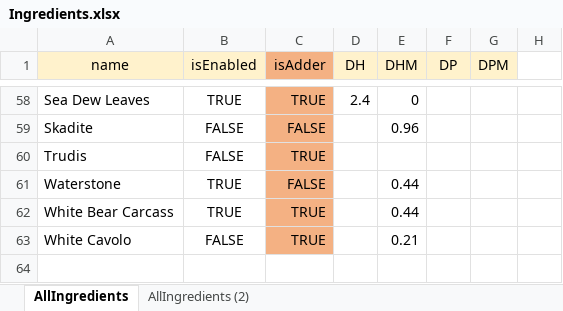
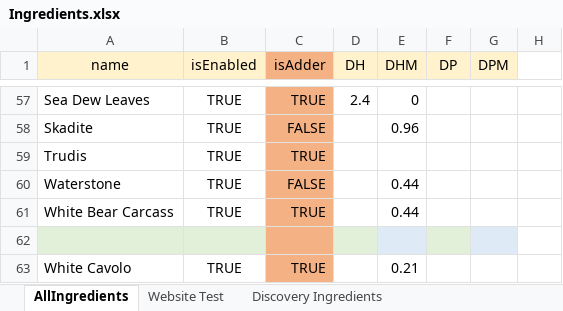
Before and after one commit to pixelpulse/alchcalc, an Excel workbook: src/main/java/com/alchcalc/Ingredients.xlsx, sheet AllIngredients, drawn as a sheet; only a part is shown, gaps mark what is left out; values as stored, in another font and other column widths than the file's, no borders; conditional formats not drawn; addresses are those after the commit; the diff covers the shown part only; the diff names each change by its address in the sheet, - before the commit and + after, or states it on an @@ line.

```diff
--- a/src/main/java/com/alchcalc/Ingredients.xlsx (sheet AllIngredients)
+++ b/src/main/java/com/alchcalc/Ingredients.xlsx (sheet AllIngredients)
-sheet tab: AllIngredients (2)
+sheet tab: Website Test
+sheet tab: Discovery Ingredients
-B58:B59 (isEnabled): FALSE
+B58:B59 (isEnabled): TRUE
+row 62: (empty)
-B63 (isEnabled): FALSE
+B63 (isEnabled): TRUE
```
Also changed, not shown: 1 removed row and 42 edited cells elsewhere in this sheet, 5 other files.
